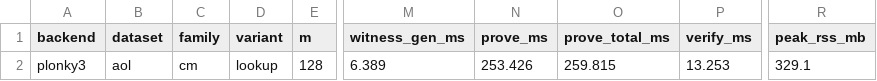
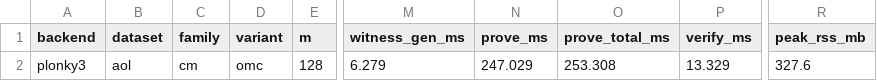
Before and after one commit to tuzijun111/zkSketch, a CSV file: results/cm_64cores.csv, drawn as a sheet; only a part is shown, gaps mark what is left out; the diff names each change by its address in the sheet, - before the commit and + after, or states it on an @@ line.

```diff
--- a/results/cm_64cores.csv
+++ b/results/cm_64cores.csv
-D2 (variant): lookup
+D2 (variant): omc
-M2 (witness_gen_ms): 6.389
+M2 (witness_gen_ms): 6.279
-N2 (prove_ms): 253.426
+N2 (prove_ms): 247.029
-O2 (prove_total_ms): 259.815
+O2 (prove_total_ms): 253.308
-P2 (verify_ms): 13.253
+P2 (verify_ms): 13.329
-R2 (peak_rss_mb): 329.1
+R2 (peak_rss_mb): 327.6
```
Also changed, not shown: 14 other files.
